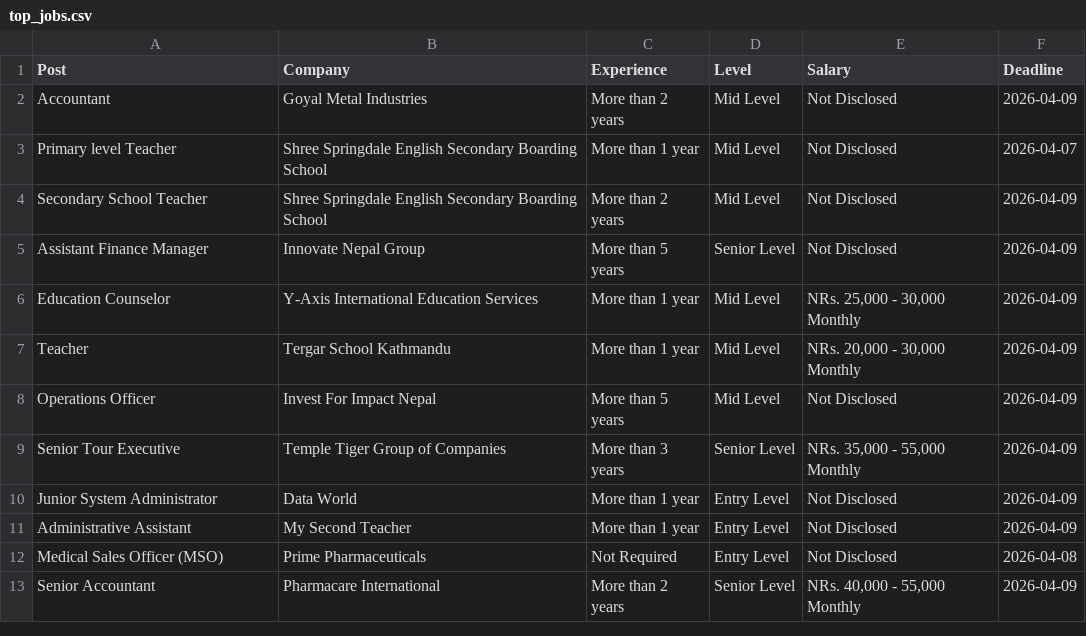
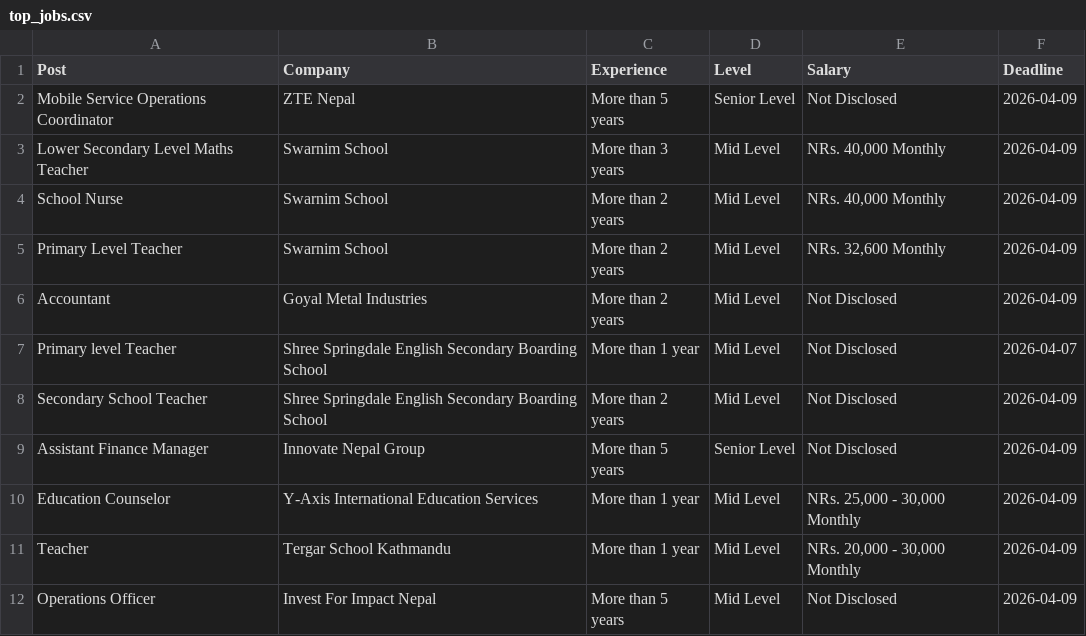
Before and after one commit to dpm24800/top-jobs-scraper, a CSV file: data/top_jobs.csv, drawn as a sheet; only a part is shown; the shorter side is filled out with more unchanged rows.

```diff
--- a/data/top_jobs.csv
+++ b/data/top_jobs.csv
@@ -1,2 +1,6 @@
 Post,Company,Experience,Level,Salary,Deadline
+Mobile Service Operations Coordinator,ZTE Nepal,More than 5 years,Senior Level,Not Disclosed,2026-04-09
+Lower Secondary Level Maths Teacher,Swarnim School,More than 3 years,Mid Level,"NRs. 40,000 Monthly",2026-04-09
+School Nurse,Swarnim School,More than 2 years,Mid Level,"NRs. 40,000 Monthly",2026-04-09
+Primary Level Teacher,Swarnim School,More than 2 years,Mid Level,"NRs. 32,600 Monthly",2026-04-09
 Accountant,Goyal Metal Industries,More than 2 years,Mid Level,Not Disclosed,2026-04-09
```
Also changed, not shown: data/by_deadline.csv.
